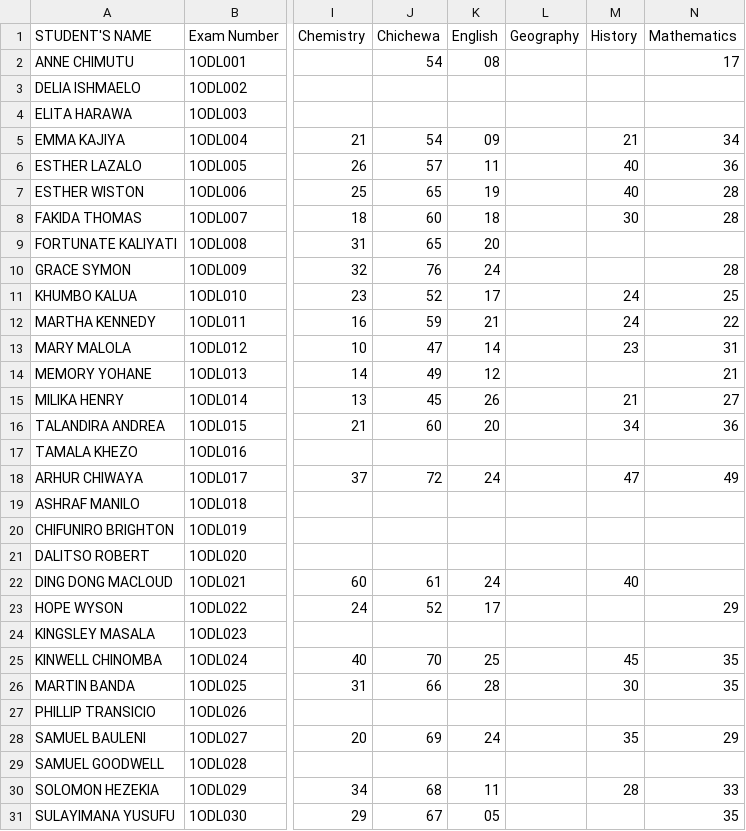
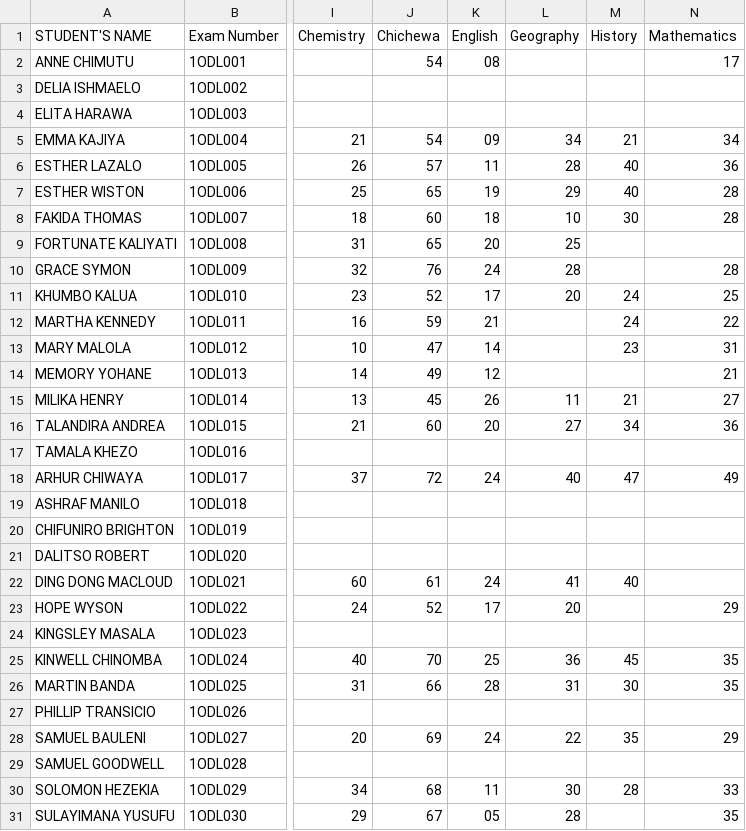
Before and after one commit to enitac/en1, a CSV file: form1.csv, drawn as a sheet; only a part is shown, gaps mark what is left out; the diff names each change by its address in the sheet, - before the commit and + after, or states it on an @@ line.

Commit message:
Update: form1 - Geography (5/8/2026, 9:02:37 AM)

```diff
--- a/form1.csv
+++ b/form1.csv
-L5 (Geography): (empty)
+L5 (Geography): 34
-L6 (Geography): (empty)
+L6 (Geography): 28
-L7 (Geography): (empty)
+L7 (Geography): 29
-L8 (Geography): (empty)
+L8 (Geography): 10
-L9 (Geography): (empty)
+L9 (Geography): 25
-L10 (Geography): (empty)
+L10 (Geography): 28
-L11 (Geography): (empty)
+L11 (Geography): 20
-L15 (Geography): (empty)
+L15 (Geography): 11
-L16 (Geography): (empty)
+L16 (Geography): 27
-L18 (Geography): (empty)
+L18 (Geography): 40
-L22 (Geography): (empty)
+L22 (Geography): 41
-L23 (Geography): (empty)
+L23 (Geography): 20
-L25 (Geography): (empty)
+L25 (Geography): 36
-L26 (Geography): (empty)
+L26 (Geography): 31
-L28 (Geography): (empty)
+L28 (Geography): 22
-L30 (Geography): (empty)
+L30 (Geography): 30
-L31 (Geography): (empty)
+L31 (Geography): 28
```
